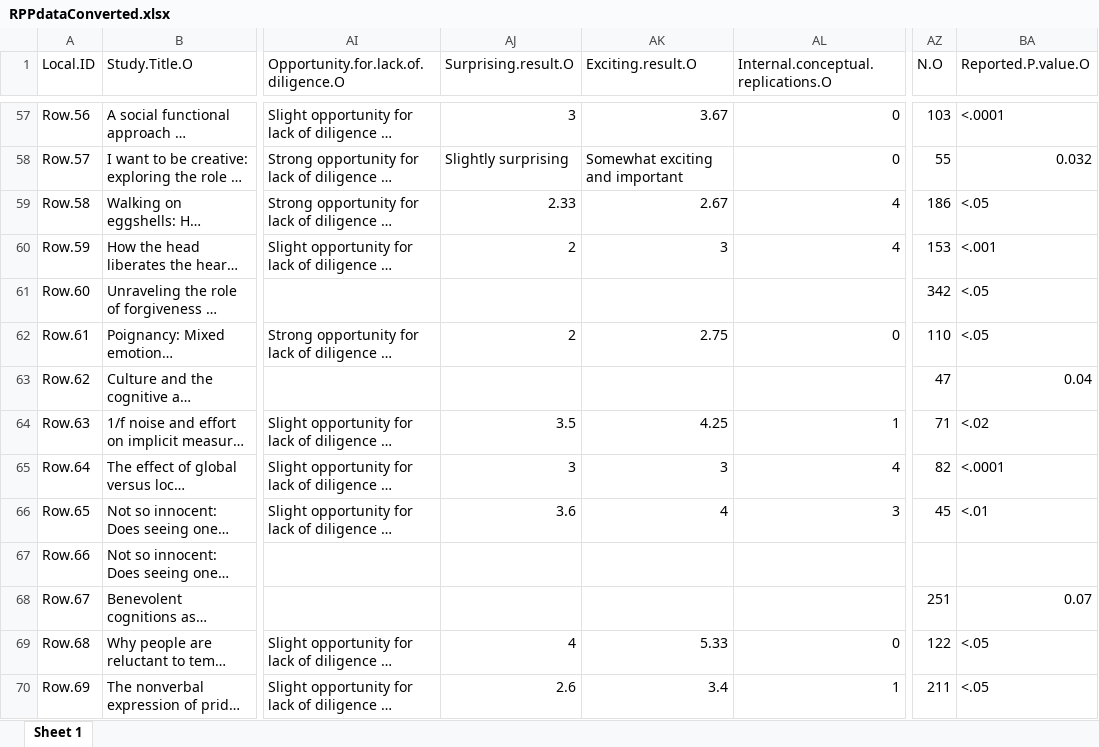
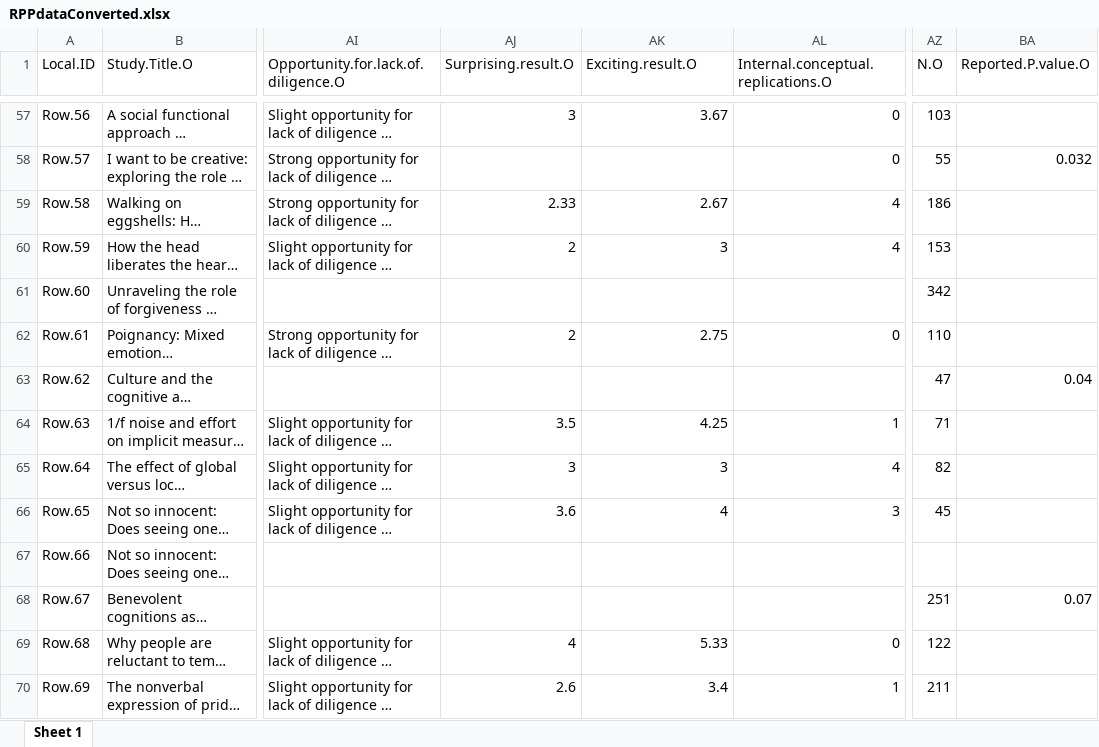
Before and after one commit to CenterForOpenScience/rpp, an Excel workbook: data_allformats/RPPdataConverted.xlsx, sheet Sheet 1, drawn as a sheet; only a part is shown, gaps mark what is left out; long unchanged cells end in …; values as stored, in another font and other column widths than the file's, no cell formats; the diff covers the shown part only; the diff names each change by its address in the sheet, - before the commit and + after, or states it on an @@ line.

```diff
--- a/data_allformats/RPPdataConverted.xlsx (sheet Sheet 1)
+++ b/data_allformats/RPPdataConverted.xlsx (sheet Sheet 1)
-BA57 (Reported.P.value.O): <.0001
+BA57 (Reported.P.value.O): (empty)
-AJ58 (Surprising.result.O): Slightly surprising
+AJ58 (Surprising.result.O): (empty)
-AK58 (Exciting.result.O): Somewhat exciting and important
+AK58 (Exciting.result.O): (empty)
-BA59 (Reported.P.value.O): <.05
+BA59 (Reported.P.value.O): (empty)
-BA60 (Reported.P.value.O): <.001
+BA60 (Reported.P.value.O): (empty)
-BA61:BA62 (Reported.P.value.O): <.05
+BA61:BA62 (Reported.P.value.O): (empty)
-BA64 (Reported.P.value.O): <.02
+BA64 (Reported.P.value.O): (empty)
-BA65 (Reported.P.value.O): <.0001
+BA65 (Reported.P.value.O): (empty)
-BA66 (Reported.P.value.O): <.01
+BA66 (Reported.P.value.O): (empty)
-BA69:BA70 (Reported.P.value.O): <.05
+BA69:BA70 (Reported.P.value.O): (empty)
```
Also changed, not shown: 150 edited cells elsewhere in this sheet, cell formats, 7 other files.
